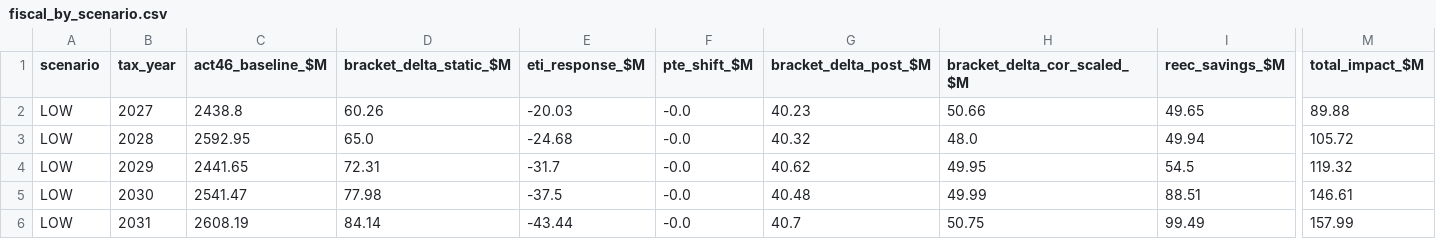
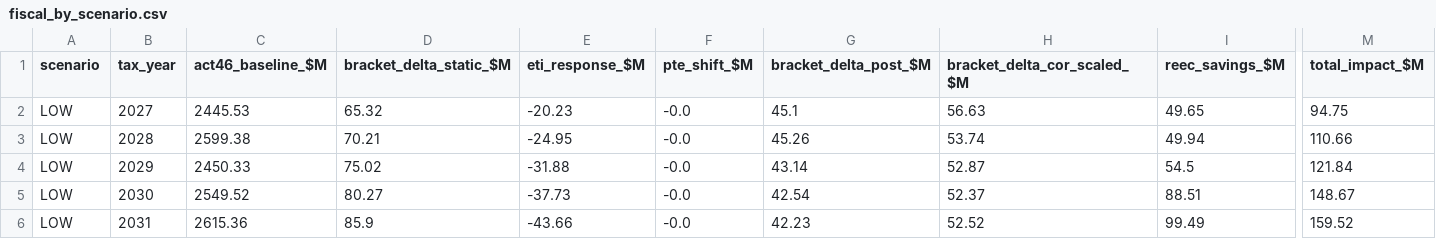
Before and after one commit to Hawaii-Appleseed/Census-Forecaster, a CSV file: site/data/act-24/fiscal_by_scenario.csv, drawn as a sheet; only a part is shown, gaps mark what is left out; the diff covers the shown part only; the diff names each change by its address in the sheet, - before the commit and + after, or states it on an @@ line.

```diff
--- a/site/data/act-24/fiscal_by_scenario.csv
+++ b/site/data/act-24/fiscal_by_scenario.csv
-C2 (act46_baseline_$M): 2438.8
+C2 (act46_baseline_$M): 2445.53
-D2 (bracket_delta_static_$M): 60.26
+D2 (bracket_delta_static_$M): 65.32
-E2 (eti_response_$M): -20.03
+E2 (eti_response_$M): -20.23
-G2 (bracket_delta_post_$M): 40.23
+G2 (bracket_delta_post_$M): 45.1
-H2 (bracket_delta_cor_scaled_$M): 50.66
+H2 (bracket_delta_cor_scaled_$M): 56.63
-M2 (total_impact_$M): 89.88
+M2 (total_impact_$M): 94.75
-C3 (act46_baseline_$M): 2592.95
+C3 (act46_baseline_$M): 2599.38
-D3 (bracket_delta_static_$M): 65.0
+D3 (bracket_delta_static_$M): 70.21
-E3 (eti_response_$M): -24.68
+E3 (eti_response_$M): -24.95
-G3 (bracket_delta_post_$M): 40.32
+G3 (bracket_delta_post_$M): 45.26
-H3 (bracket_delta_cor_scaled_$M): 48.0
+H3 (bracket_delta_cor_scaled_$M): 53.74
-M3 (total_impact_$M): 105.72
+M3 (total_impact_$M): 110.66
-C4 (act46_baseline_$M): 2441.65
+C4 (act46_baseline_$M): 2450.33
-D4 (bracket_delta_static_$M): 72.31
+D4 (bracket_delta_static_$M): 75.02
-E4 (eti_response_$M): -31.7
+E4 (eti_response_$M): -31.88
-G4 (bracket_delta_post_$M): 40.62
+G4 (bracket_delta_post_$M): 43.14
-H4 (bracket_delta_cor_scaled_$M): 49.95
+H4 (bracket_delta_cor_scaled_$M): 52.87
-M4 (total_impact_$M): 119.32
+M4 (total_impact_$M): 121.84
-C5 (act46_baseline_$M): 2541.47
+C5 (act46_baseline_$M): 2549.52
-D5 (bracket_delta_static_$M): 77.98
+D5 (bracket_delta_static_$M): 80.27
-E5 (eti_response_$M): -37.5
+E5 (eti_response_$M): -37.73
-G5 (bracket_delta_post_$M): 40.48
+G5 (bracket_delta_post_$M): 42.54
-H5 (bracket_delta_cor_scaled_$M): 49.99
+H5 (bracket_delta_cor_scaled_$M): 52.37
-M5 (total_impact_$M): 146.61
+M5 (total_impact_$M): 148.67
-C6 (act46_baseline_$M): 2608.19
+C6 (act46_baseline_$M): 2615.36
-D6 (bracket_delta_static_$M): 84.14
+D6 (bracket_delta_static_$M): 85.9
-E6 (eti_response_$M): -43.44
+E6 (eti_response_$M): -43.66
-G6 (bracket_delta_post_$M): 40.7
+G6 (bracket_delta_post_$M): 42.23
-H6 (bracket_delta_cor_scaled_$M): 50.75
+H6 (bracket_delta_cor_scaled_$M): 52.52
-M6 (total_impact_$M): 157.99
+M6 (total_impact_$M): 159.52
```
Also changed, not shown: 89 edited cells elsewhere in this file, site/data/act-24/distribution_income_class.csv, site/data/act-24/distribution_quintile.csv, 26 other files.
